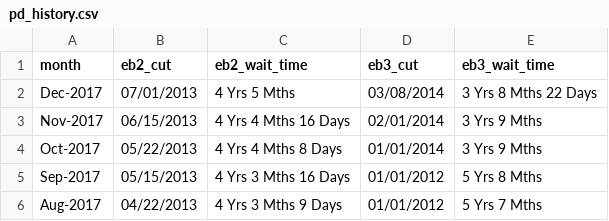
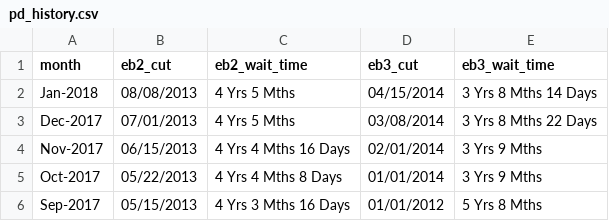
Before and after one commit to ryf123/priority_data_prediction, a CSV file: pd_history.csv, drawn as a sheet; only a part is shown; the shorter side is filled out with more unchanged rows; the diff names each change by its address in the sheet, - before the commit and + after, or states it on an @@ line.

Commit message:
Add 2018 Jan data

```diff
--- a/pd_history.csv
+++ b/pd_history.csv
+row 2: Jan-2018 | 08/08/2013 | 4 Yrs 5 Mths | 04/15/2014 | 3 Yrs 8 Mths 14 Days
```
Also changed, not shown: 2 other files.
